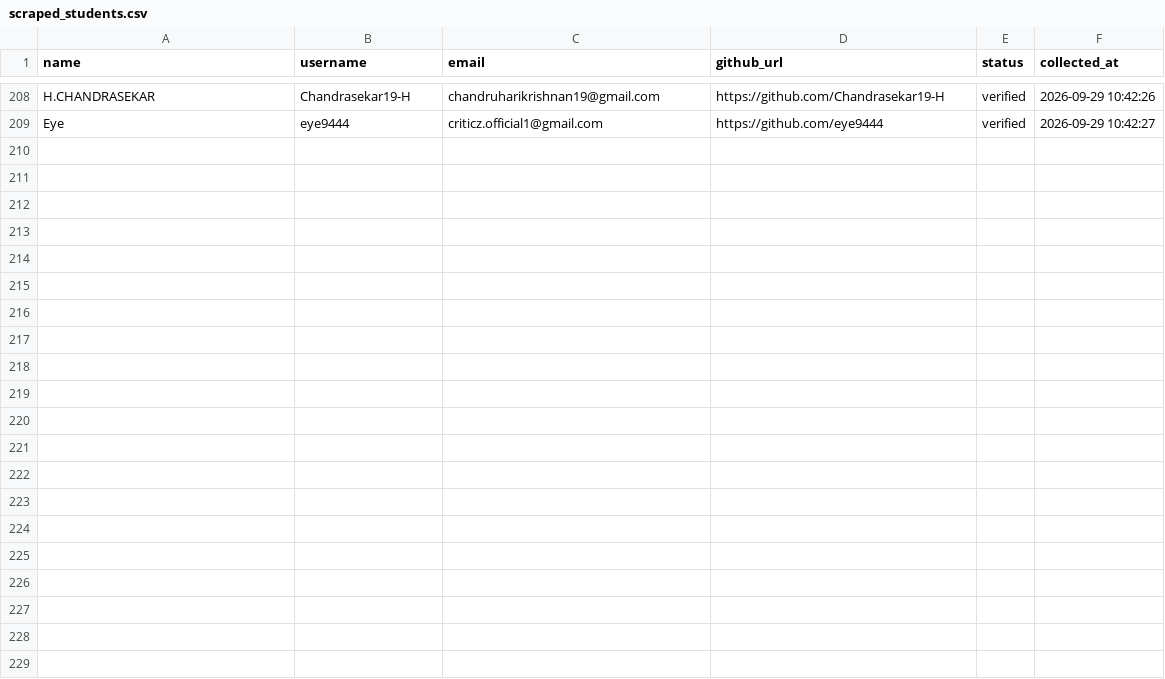
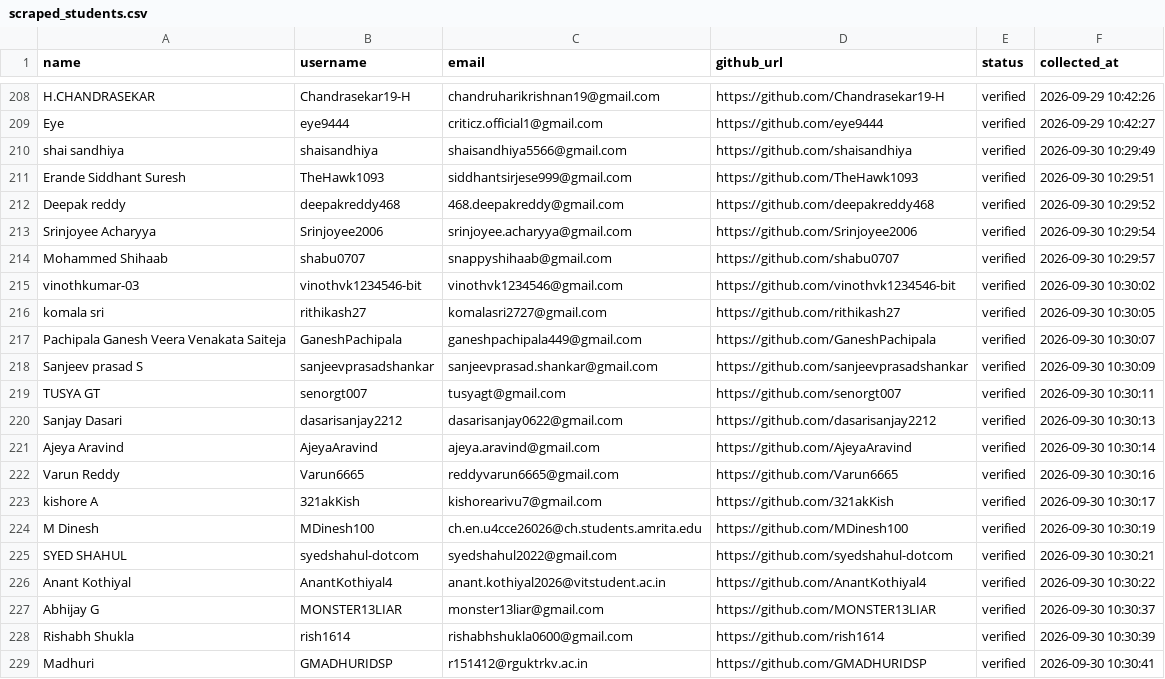
Before and after one commit to VinayJadhav163/freshersbridge, a CSV file: data/scraped_students.csv, drawn as a sheet; only a part is shown, gaps mark what is left out.

Commit message:
chore(outreach): update student email outreach history [skip ci]

```diff
--- a/data/scraped_students.csv
+++ b/data/scraped_students.csv
@@ -209 +209,21 @@ H.CHANDRASEKAR,Chandrasekar19-H,chandruharikrishnan19@gmail.com,https://github.c
 Eye,eye9444,criticz.official1@gmail.com,https://github.com/eye9444,verified,2026-09-29 10:42:27
+shai sandhiya,shaisandhiya,shaisandhiya5566@gmail.com,https://github.com/shaisandhiya,verified,2026-09-30 10:29:49
+Erande Siddhant Suresh,TheHawk1093,siddhantsirjese999@gmail.com,https://github.com/TheHawk1093,verified,2026-09-30 10:29:51
+Deepak reddy,deepakreddy468,468.deepakreddy@gmail.com,https://github.com/deepakreddy468,verified,2026-09-30 10:29:52
+Srinjoyee Acharyya,Srinjoyee2006,srinjoyee.acharyya@gmail.com,https://github.com/Srinjoyee2006,verified,2026-09-30 10:29:54
+Mohammed Shihaab,shabu0707,snappyshihaab@gmail.com,https://github.com/shabu0707,verified,2026-09-30 10:29:57
+vinothkumar-03,vinothvk1234546-bit,vinothvk1234546@gmail.com,https://github.com/vinothvk1234546-bit,verified,2026-09-30 10:30:02
+komala sri,rithikash27,komalasri2727@gmail.com,https://github.com/rithikash27,verified,2026-09-30 10:30:05
+Pachipala Ganesh Veera Venakata Saiteja,GaneshPachipala,ganeshpachipala449@gmail.com,https://github.com/GaneshPachipala,verified,2026-09-30 10:30:07
+Sanjeev prasad S,sanjeevprasadshankar,sanjeevprasad.shankar@gmail.com,https://github.com/sanjeevprasadshankar,verified,2026-09-30 10:30:09
+TUSYA GT,senorgt007,tusyagt@gmail.com,https://github.com/senorgt007,verified,2026-09-30 10:30:11
+Sanjay Dasari,dasarisanjay2212,dasarisanjay0622@gmail.com,https://github.com/dasarisanjay2212,verified,2026-09-30 10:30:13
+Ajeya Aravind,AjeyaAravind,ajeya.aravind@gmail.com,https://github.com/AjeyaAravind,verified,2026-09-30 10:30:14
+Varun Reddy,Varun6665,reddyvarun6665@gmail.com,https://github.com/Varun6665,verified,2026-09-30 10:30:16
+kishore A,321akKish,kishorearivu7@gmail.com,https://github.com/321akKish,verified,2026-09-30 10:30:17
+M Dinesh,MDinesh100,ch.en.u4cce26026@ch.students.amrita.edu,https://github.com/MDinesh100,verified,2026-09-30 10:30:19
+SYED SHAHUL,syedshahul-dotcom,syedshahul2022@gmail.com,https://github.com/syedshahul-dotcom,verified,2026-09-30 10:30:21
+Anant Kothiyal,AnantKothiyal4,anant.kothiyal2026@vitstudent.ac.in,https://github.com/AnantKothiyal4,verified,2026-09-30 10:30:22
+Abhijay G,MONSTER13LIAR,monster13liar@gmail.com,https://github.com/MONSTER13LIAR,verified,2026-09-30 10:30:37
+Rishabh Shukla,rish1614,rishabhshukla0600@gmail.com,https://github.com/rish1614,verified,2026-09-30 10:30:39
+Madhuri,GMADHURIDSP,r151412@rguktrkv.ac.in,https://github.com/GMADHURIDSP,verified,2026-09-30 10:30:41
```
Also changed, not shown: 1 other file.
